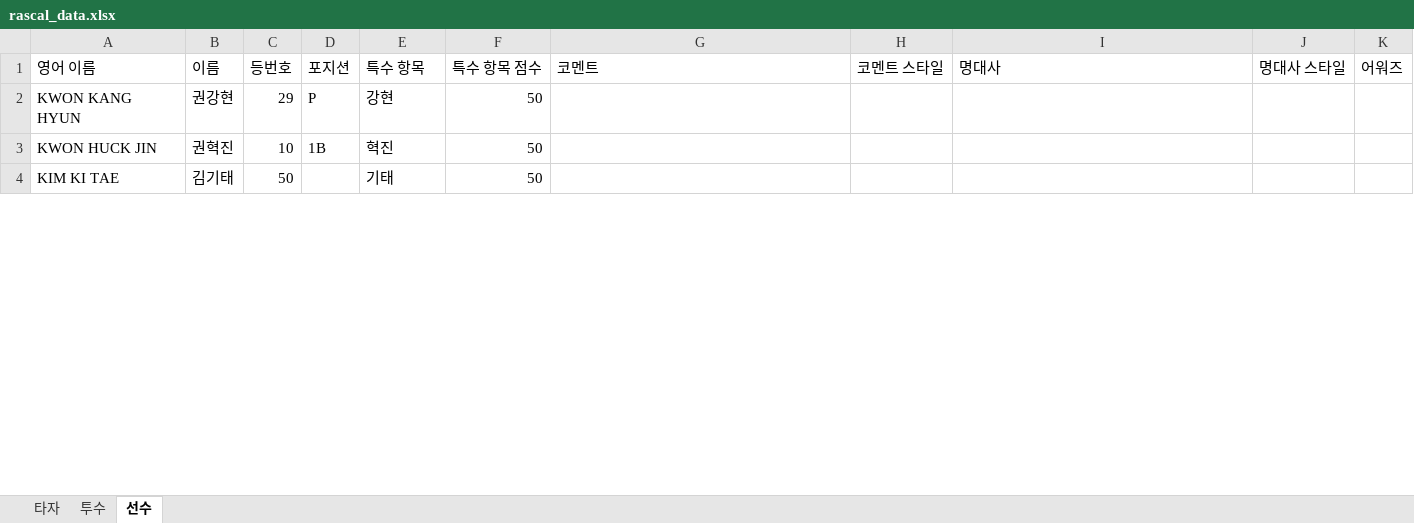
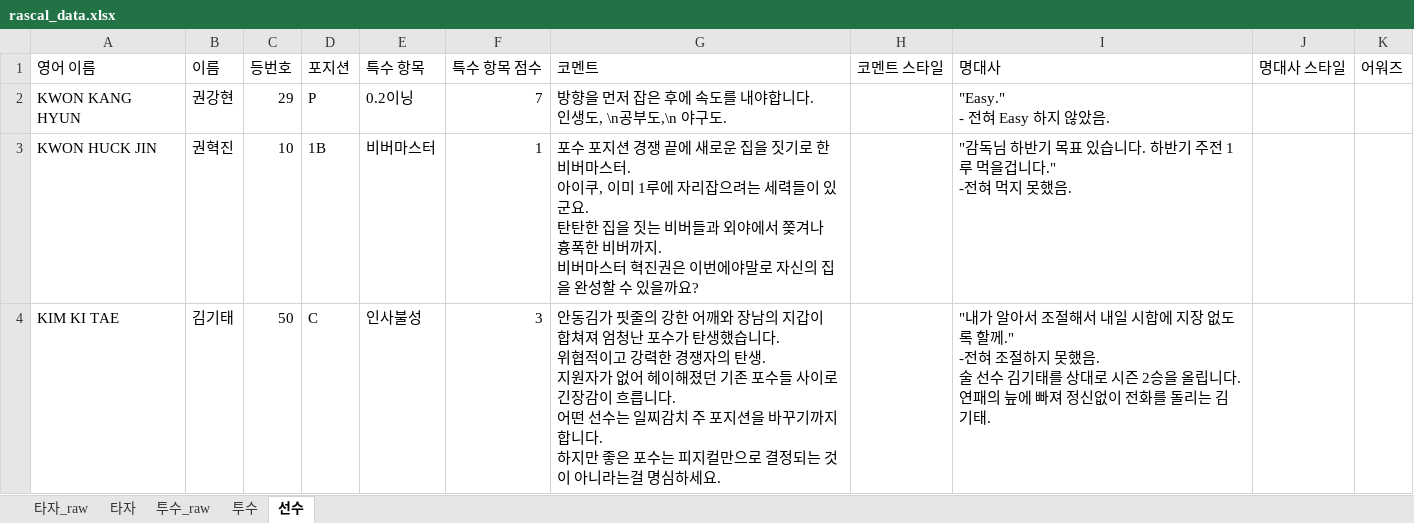
Before and after one commit to akffhaos95/rascal_photo_card, an Excel workbook: public/rascal_data.xlsx, sheet 선수, drawn as a sheet; only a part is shown; values as stored, in another font and other column widths than the file's, no cell formats; charts and pictures not drawn; ↵ is a line break in a cell; the diff covers the shown part only; the diff names each change by its address in the sheet, - before the commit and + after, or states it on an @@ line.

```diff
--- a/public/rascal_data.xlsx (sheet 선수)
+++ b/public/rascal_data.xlsx (sheet 선수)
@@ sheet tab unhidden: 타자_raw @@
@@ sheet tab unhidden: 투수_raw @@
-E2 (특수 항목): 강현
+E2 (특수 항목): 0.2이닝
-F2 (특수 항목 점수): 50
+F2 (특수 항목 점수): 7
-G2 (코멘트): (empty)
+G2 (코멘트): 방향을 먼저 잡은 후에 속도를 내야합니다. ↵ 인생도, \n공부도,\n 야구도.
-I2 (명대사): (empty)
+I2 (명대사): "Easy." ↵ - 전혀 Easy 하지 않았음.
-E3 (특수 항목): 혁진
+E3 (특수 항목): 비버마스터
-F3 (특수 항목 점수): 50
+F3 (특수 항목 점수): 1
-G3 (코멘트): (empty)
+G3 (코멘트): 포수 포지션 경쟁 끝에 새로운 집을 짓기로 한 비버마스터. ↵ 아이쿠, 이미 1루에 자리잡으려는 세력들이 있군요. ↵ 탄탄한 집을 짓는 비버들과 외야에서 쫒겨나 흉폭한 비버까지. ↵ 비버마스터 혁진권은 이번에야말로 자신의 집을 완성할 수 있을까요?
-I3 (명대사): (empty)
+I3 (명대사): "감독님 하반기 목표 있습니다. 하반기 주전 1루 먹을겁니다." ↵ -전혀 먹지 못했음.
-D4 (포지션): (empty)
+D4 (포지션): C
-E4 (특수 항목): 기태
+E4 (특수 항목): 인사불성
-F4 (특수 항목 점수): 50
+F4 (특수 항목 점수): 3
-G4 (코멘트): (empty)
+G4 (코멘트): 안동김가 핏줄의 강한 어깨와 장남의 지갑이 합쳐져 엄청난 포수가 탄생했습니다. ↵ 위협적이고 강력한 경쟁자의 탄생. ↵ 지원자가 없어 헤이해졌던 기존 포수들 사이로 긴장감이 흐릅니다. ↵ 어떤 선수는 일찌감치 주 포지션을 바꾸기까지 합니다. ↵ 하지만 좋은 포수는 피지컬만으로 결정되는 것이 아니라는걸 명심하세요.
-I4 (명대사): (empty)
+I4 (명대사): "내가 알아서 조절해서 내일 시합에 지장 없도록 할께." ↵ -전혀 조절하지 못했음. ↵ 술 선수 김기태를 상대로 시즌 2승을 올립니다. ↵ 연패의 늪에 빠져 정신없이 전화를 돌리는 김기태.
```
Also changed, not shown: 1 added row, 1 removed row and 47 edited cells elsewhere in this sheet, sheet 투수, sheet 타자, cell formats, formulas that keep their value, charts or pictures, 15 other files.
